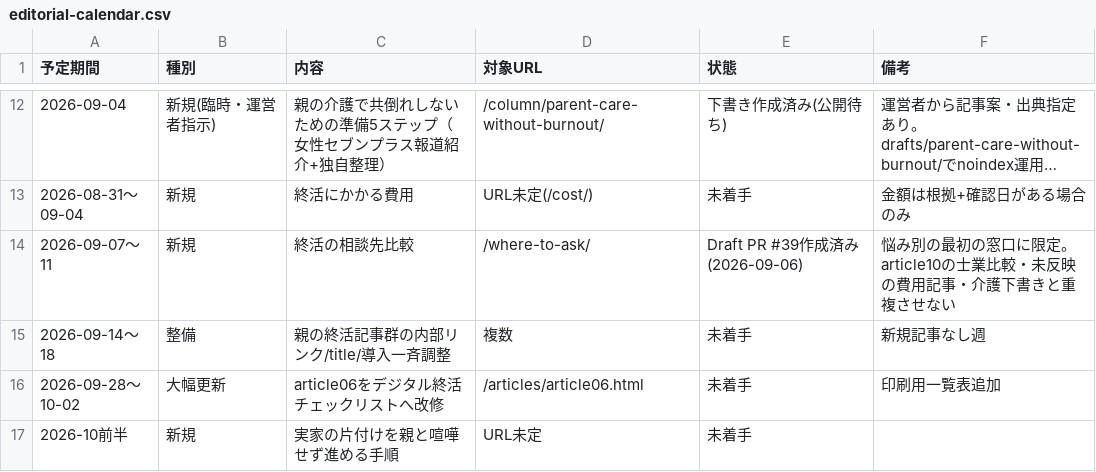
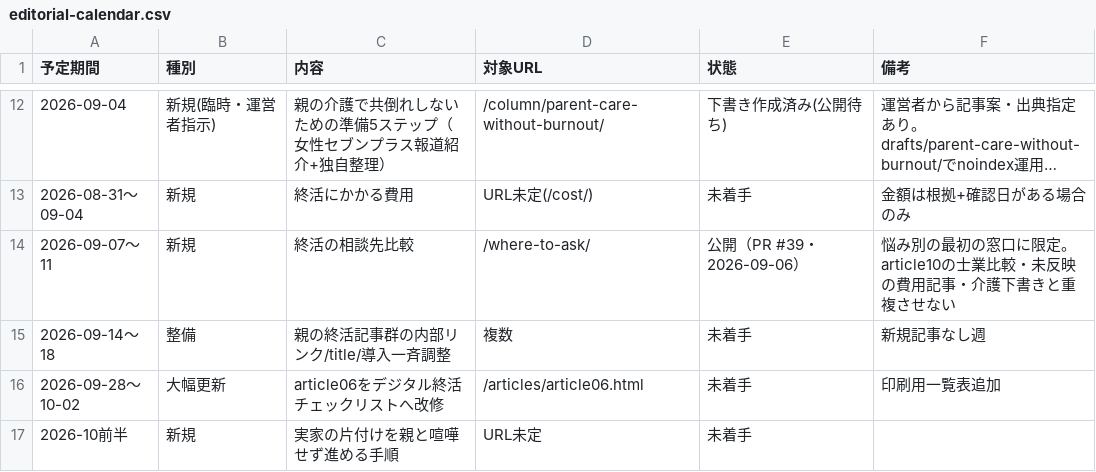
Before and after one commit to tfqys680-jpg/shukatsu-site, a CSV file: docs/seo/editorial-calendar.csv, drawn as a sheet; only a part is shown, gaps mark what is left out; long unchanged cells end in ….

Commit message:
docs: record consultation article publication

```diff
--- a/docs/seo/editorial-calendar.csv
+++ b/docs/seo/editorial-calendar.csv
@@ -13,3 +13,3 @@
 2026-08-31〜09-04,新規,終活にかかる費用,URL未定(/cost/),未着手,金額は根拠+確認日がある場合のみ
-2026-09-07〜11,新規,終活の相談先比較,/where-to-ask/,Draft PR #39作成済み(2026-09-06),悩み別の最初の窓口に限定。article10の士業比較・未反映の費用記事・介護下書きと重複させない
+2026-09-07〜11,新規,終活の相談先比較,/where-to-ask/,公開（PR #39・2026-09-06）,悩み別の最初の窓口に限定。article10の士業比較・未反映の費用記事・介護下書きと重複させない
 2026-09-14〜18,整備,親の終活記事群の内部リンク/title/導入一斉調整,複数,未着手,新規記事なし週
```
